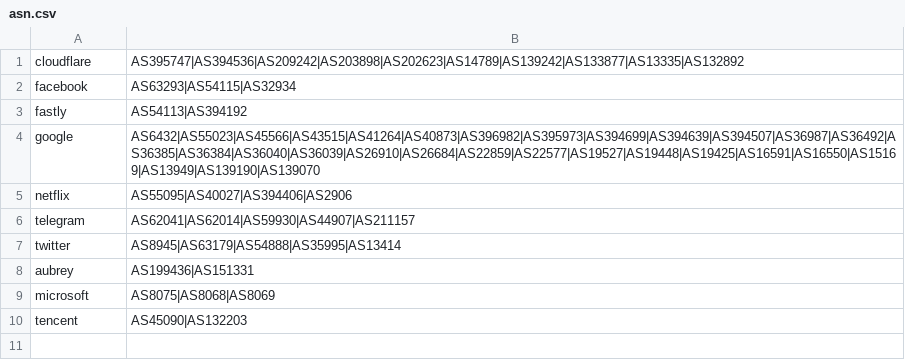
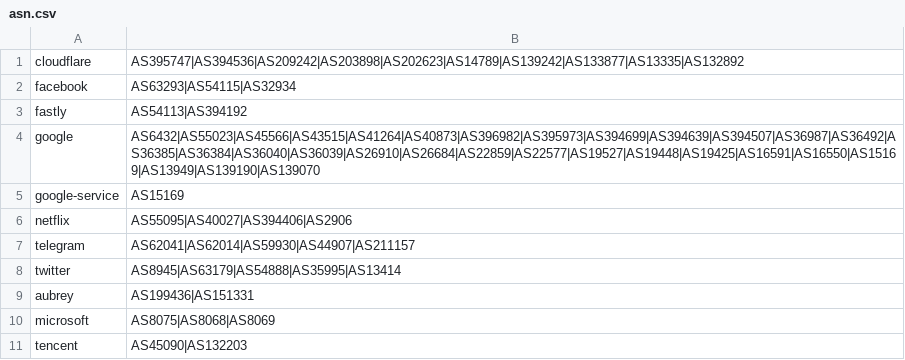
Before and after one commit to ImAubrey/geoip, a CSV file: asn.csv, drawn as a sheet; the diff names each change by its address in the sheet, - before the commit and + after, or states it on an @@ line.

Commit message:
Update asn.csv

```diff
--- a/asn.csv
+++ b/asn.csv
+row 5: google-service | AS15169
```
